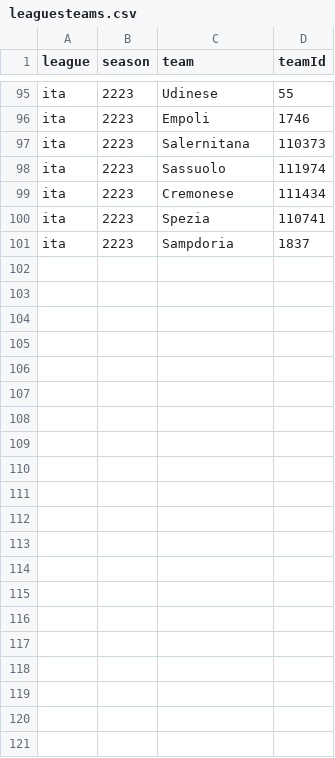
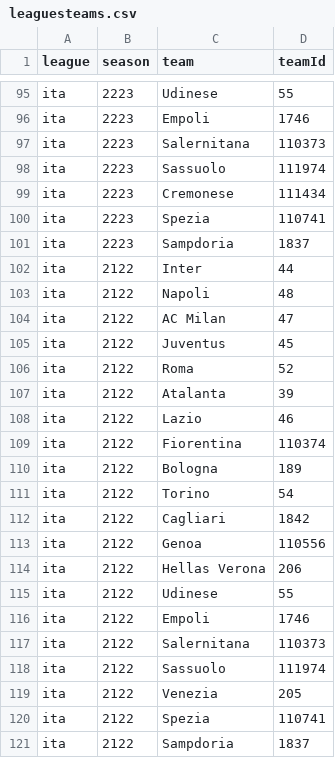
Before and after one commit to capo11/RedefiningxG_WebApp, a CSV file: utility/leaguesteams.csv, drawn as a sheet; only a part is shown, gaps mark what is left out.

```diff
--- a/utility/leaguesteams.csv
+++ b/utility/leaguesteams.csv
@@ -101 +101,21 @@ ita,2223,Spezia,110741
 ita,2223,Sampdoria,1837
+ita,2122,Inter,44
+ita,2122,Napoli,48
+ita,2122,AC Milan,47
+ita,2122,Juventus,45
+ita,2122,Roma,52
+ita,2122,Atalanta,39
+ita,2122,Lazio,46
+ita,2122,Fiorentina,110374
+ita,2122,Bologna,189
+ita,2122,Torino,54
+ita,2122,Cagliari,1842
+ita,2122,Genoa,110556
+ita,2122,Hellas Verona,206
+ita,2122,Udinese,55
+ita,2122,Empoli,1746
+ita,2122,Salernitana,110373
+ita,2122,Sassuolo,111974
+ita,2122,Venezia,205
+ita,2122,Spezia,110741
+ita,2122,Sampdoria,1837
```
Also changed, not shown: utility/lostKeepers.csv, utility/lostPlayers.csv, 8 other files.
